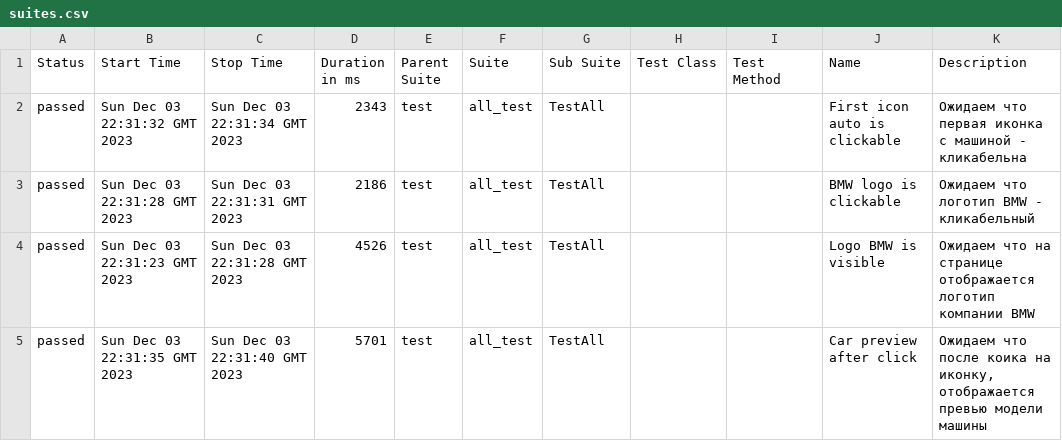
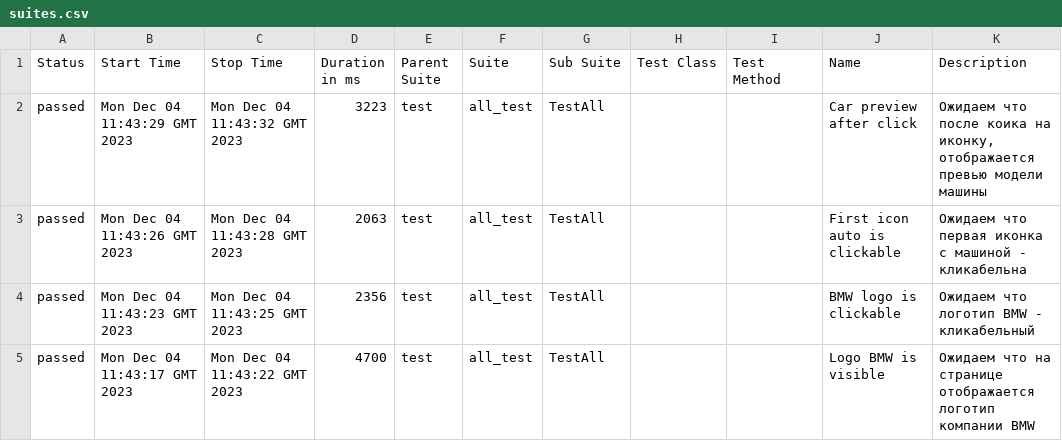
Before and after one commit to sapfire65/web_automation_frameworck, a CSV file: data/suites.csv, drawn as a sheet.

```diff
--- a/data/suites.csv
+++ b/data/suites.csv
@@ -1,5 +1,5 @@
 "Status","Start Time","Stop Time","Duration in ms","Parent Suite","Suite","Sub Suite","Test Class","Test Method","Name","Description"
-"passed","Sun Dec 03 22:31:32 GMT 2023","Sun Dec 03 22:31:34 GMT 2023","2343","test","all_test","TestAll","","","First icon auto is clickable","Ожидаем что первая иконка с машиной - кликабельна"
-"passed","Sun Dec 03 22:31:28 GMT 2023","Sun Dec 03 22:31:31 GMT 2023","2186","test","all_test","TestAll","","","BMW logo is clickable","Ожидаем что логотип BMW - кликабельный"
-"passed","Sun Dec 03 22:31:23 GMT 2023","Sun Dec 03 22:31:28 GMT 2023","4526","test","all_test","TestAll","","","Logo BMW is visible","Ожидаем что на странице отображается логотип компании BMW"
-"passed","Sun Dec 03 22:31:35 GMT 2023","Sun Dec 03 22:31:40 GMT 2023","5701","test","all_test","TestAll","","","Car preview after click","Ожидаем что после коика на иконку, отображается превью модели машины"
+"passed","Mon Dec 04 11:43:29 GMT 2023","Mon Dec 04 11:43:32 GMT 2023","3223","test","all_test","TestAll","","","Car preview after click","Ожидаем что после коика на иконку, отображается превью модели машины"
+"passed","Mon Dec 04 11:43:26 GMT 2023","Mon Dec 04 11:43:28 GMT 2023","2063","test","all_test","TestAll","","","First icon auto is clickable","Ожидаем что первая иконка с машиной - кликабельна"
+"passed","Mon Dec 04 11:43:23 GMT 2023","Mon Dec 04 11:43:25 GMT 2023","2356","test","all_test","TestAll","","","BMW logo is clickable","Ожидаем что логотип BMW - кликабельный"
+"passed","Mon Dec 04 11:43:17 GMT 2023","Mon Dec 04 11:43:22 GMT 2023","4700","test","all_test","TestAll","","","Logo BMW is visible","Ожидаем что на странице отображается логотип компании BMW"
```
Also changed, not shown: 33 other files.
